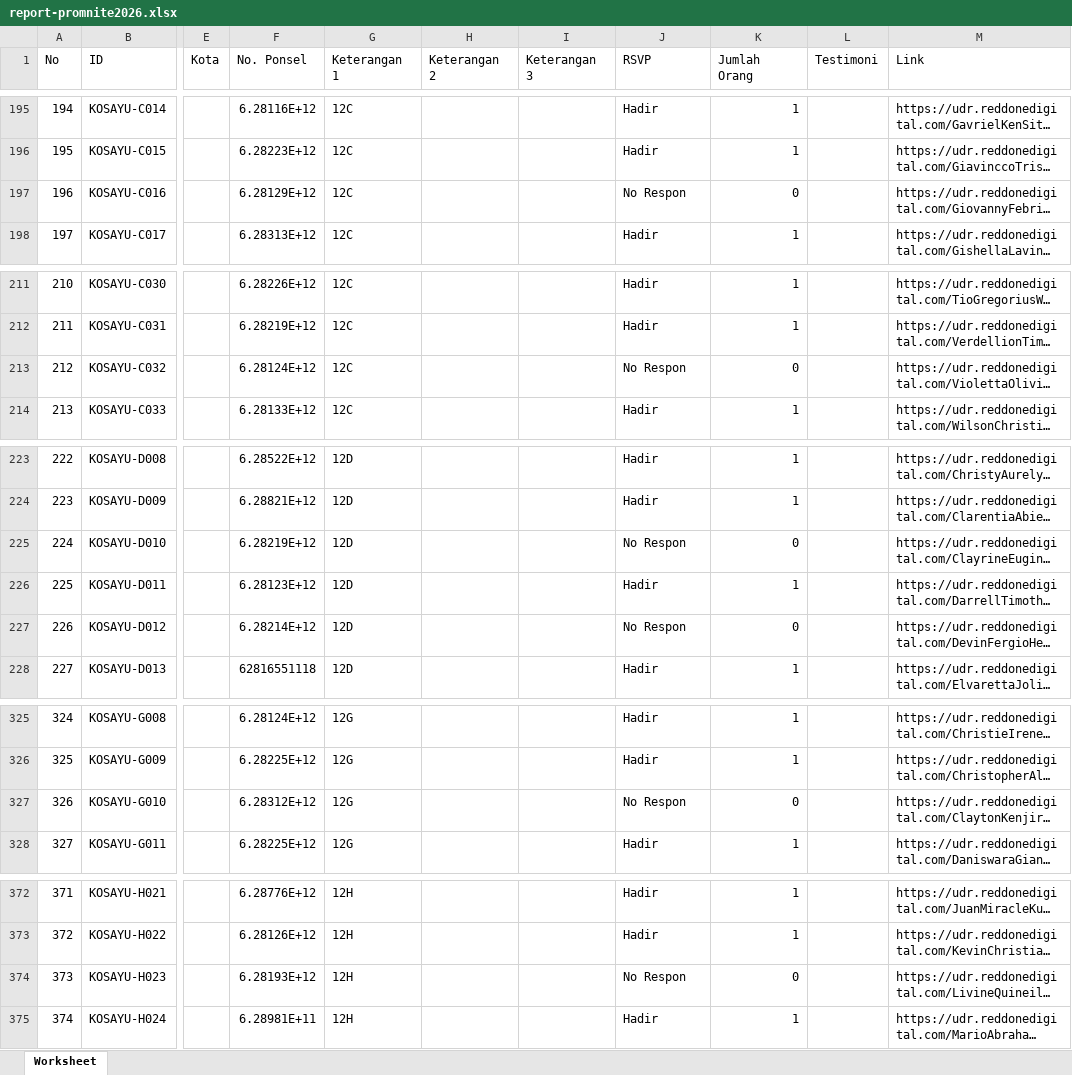
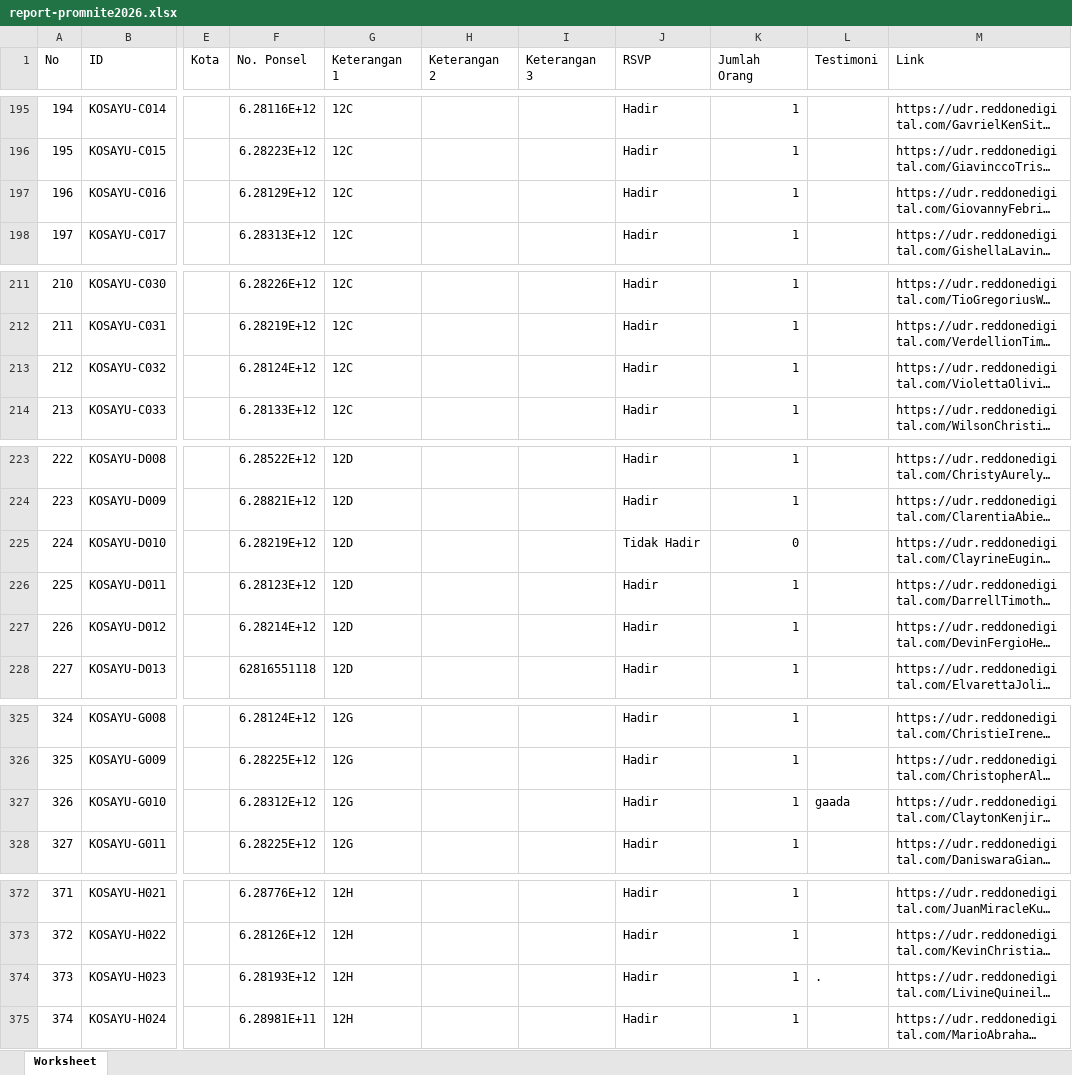
Before and after one commit to apk31/promdash, an Excel workbook: report-promnite2026.xlsx, sheet Worksheet, drawn as a sheet; only a part is shown, gaps mark what is left out; long unchanged cells end in …; values as stored, in another font and other column widths than the file's, no borders; charts and pictures not drawn; the diff covers the shown part only; the diff names each change by its address in the sheet, - before the commit and + after, or states it on an @@ line.

Commit message:
Add files via upload

```diff
--- a/report-promnite2026.xlsx (sheet Worksheet)
+++ b/report-promnite2026.xlsx (sheet Worksheet)
-J197 (RSVP): No Respon
+J197 (RSVP): Hadir
-K197 (Jumlah Orang): 0
+K197 (Jumlah Orang): 1
-J213 (RSVP): No Respon
+J213 (RSVP): Hadir
-K213 (Jumlah Orang): 0
+K213 (Jumlah Orang): 1
-J225 (RSVP): No Respon
+J225 (RSVP): Tidak Hadir
-J227 (RSVP): No Respon
+J227 (RSVP): Hadir
-K227 (Jumlah Orang): 0
+K227 (Jumlah Orang): 1
-J327 (RSVP): No Respon
+J327 (RSVP): Hadir
-K327 (Jumlah Orang): 0
+K327 (Jumlah Orang): 1
-L327 (Testimoni): (empty)
+L327 (Testimoni): gaada
-J374 (RSVP): No Respon
+J374 (RSVP): Hadir
-K374 (Jumlah Orang): 0
+K374 (Jumlah Orang): 1
-L374 (Testimoni): (empty)
+L374 (Testimoni): .
```
Also changed, not shown: 15 edited cells elsewhere in this sheet.
